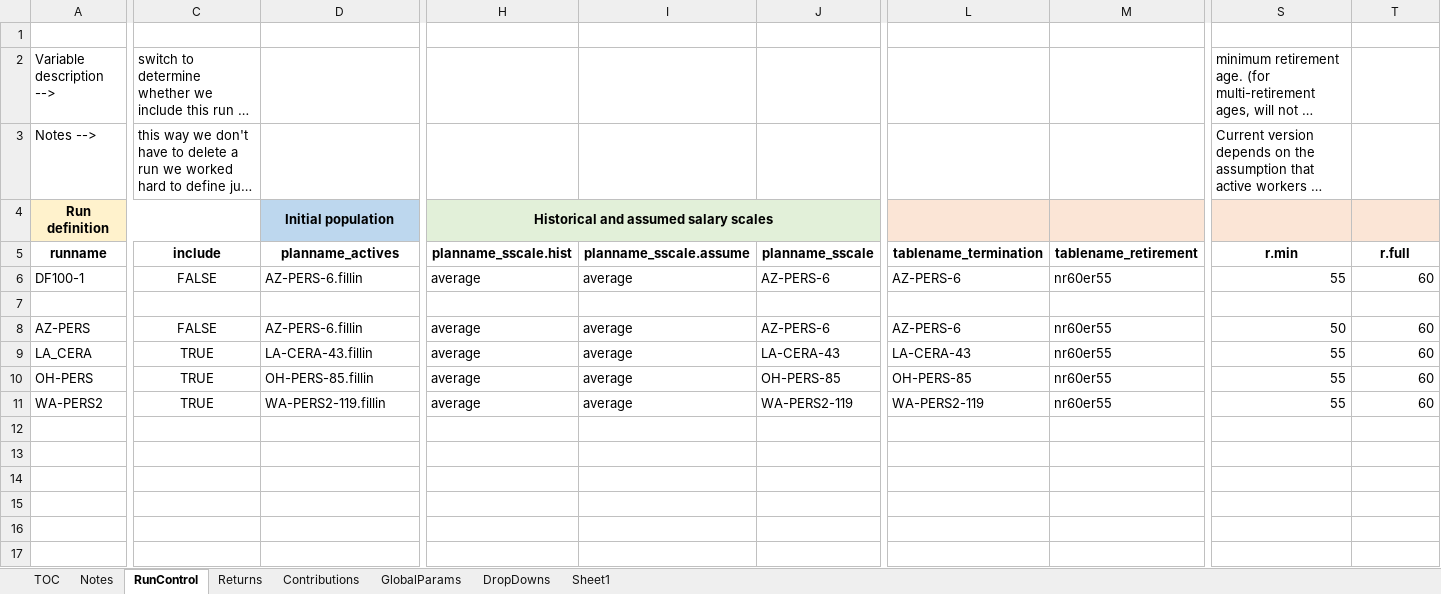
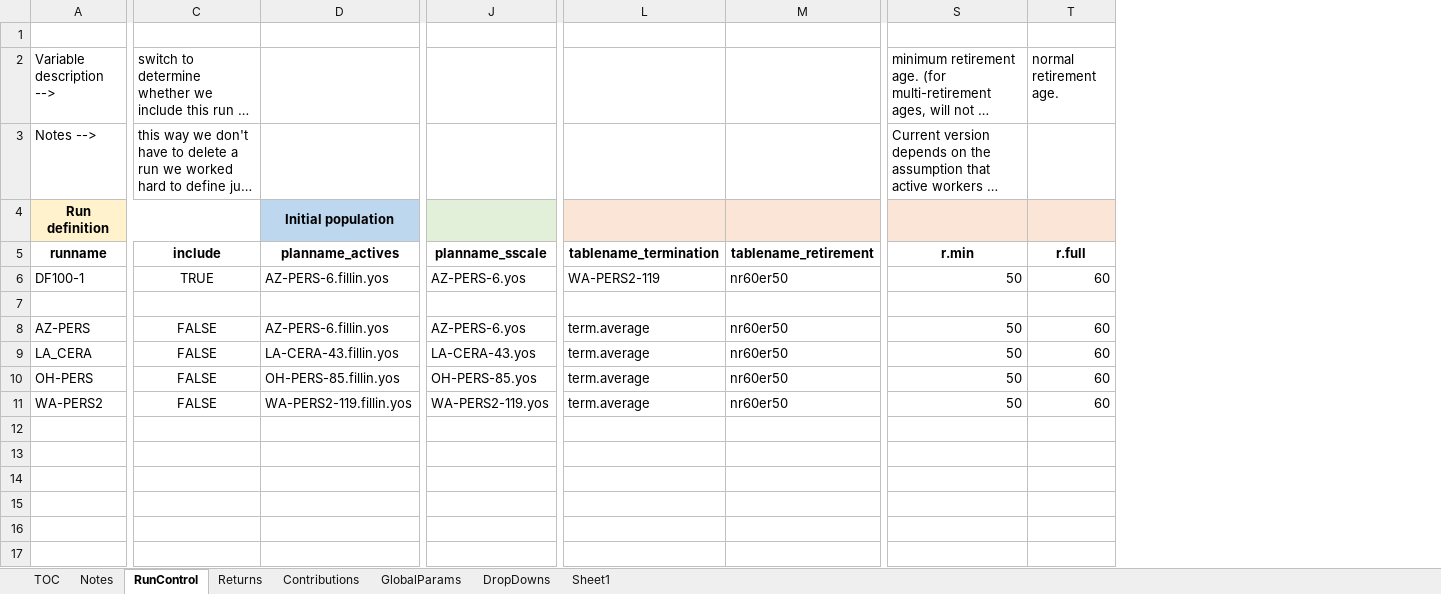
Before and after one commit to yimengyin16/Model_Main, an Excel workbook: IO_Dev/RunControl_Dev.xlsx, sheet RunControl, drawn as a sheet; only a part is shown, gaps mark what is left out; long unchanged cells end in …; values as stored, in another font and other column widths than the file's, no borders; removed rows and columns are numbered as before the commit, all else as after; the diff covers the shown part only; the diff names each change by its address in the sheet, - before the commit and + after, or states it on an @@ line.

```diff
--- a/IO_Dev/RunControl_Dev.xlsx (sheet RunControl)
+++ b/IO_Dev/RunControl_Dev.xlsx (sheet RunControl)
@@ column H hidden, rows 4-11: Historical and assumed salary scales | planname_sscale.hist | average |  | average | average | average | average @@
@@ column I hidden, rows 5-11: planname_sscale.assume | average |  | average | average | average | average @@
-column J, rows 5-11: planname_sscale | AZ-PERS-6 |  | AZ-PERS-6 | LA-CERA-43 | OH-PERS-85 | WA-PERS2-119
+column J, rows 5-11: planname_sscale | AZ-PERS-6.yos |  | AZ-PERS-6.yos | LA-CERA-43.yos | OH-PERS-85.yos | WA-PERS2-119.yos
-column M, rows 5-11: tablename_retirement | nr60er55 |  | nr60er55 | nr60er55 | nr60er55 | nr60er55
+column M, rows 5-11: tablename_retirement | nr60er50 |  | nr60er50 | nr60er50 | nr60er50 | nr60er50
-T2: (empty)
+T2: normal retirement age.
-C6: FALSE
+C6: TRUE
-D6: AZ-PERS-6.fillin
+D6: AZ-PERS-6.fillin.yos
-L6: AZ-PERS-6
+L6: WA-PERS2-119
-S6: 55
+S6: 50
-D8: AZ-PERS-6.fillin
+D8: AZ-PERS-6.fillin.yos
-L8: AZ-PERS-6
+L8: term.average
-C9:C11: TRUE
+C9:C11: FALSE
-D9: LA-CERA-43.fillin
+D9: LA-CERA-43.fillin.yos
-L9: LA-CERA-43
+L9: term.average
-S9:S11: 55
+S9:S11: 50
-D10: OH-PERS-85.fillin
+D10: OH-PERS-85.fillin.yos
-L10: OH-PERS-85
+L10: term.average
-D11: WA-PERS2-119.fillin
+D11: WA-PERS2-119.fillin.yos
-L11: WA-PERS2-119
+L11: term.average
```
Also changed, not shown: 4 edited cells elsewhere in this sheet, sheet DropDowns, sheet GlobalParams, 28 other files.
